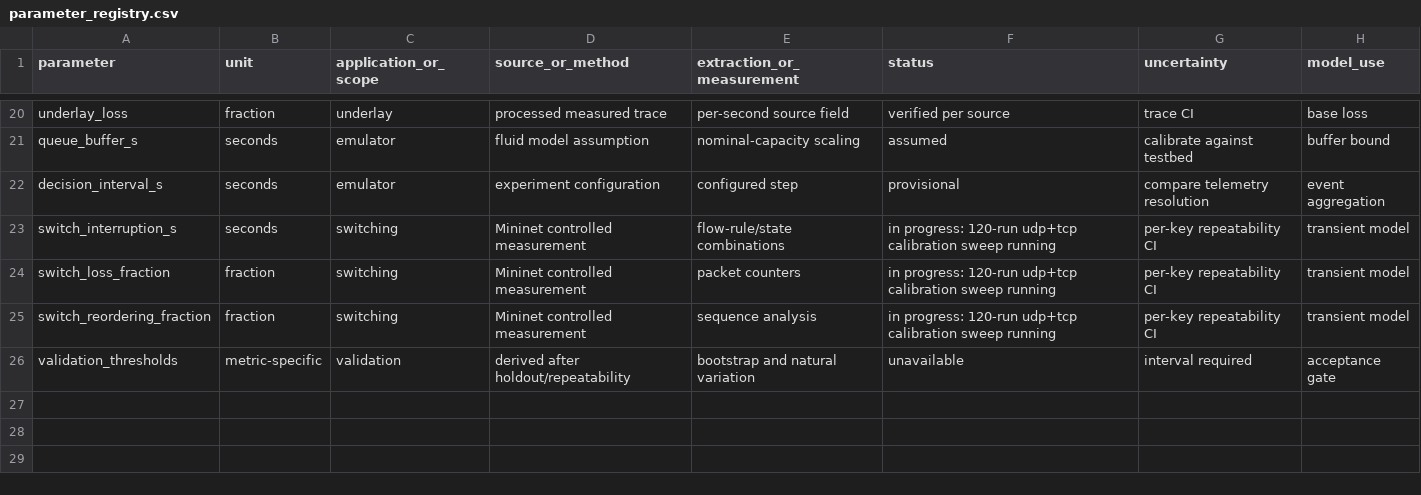
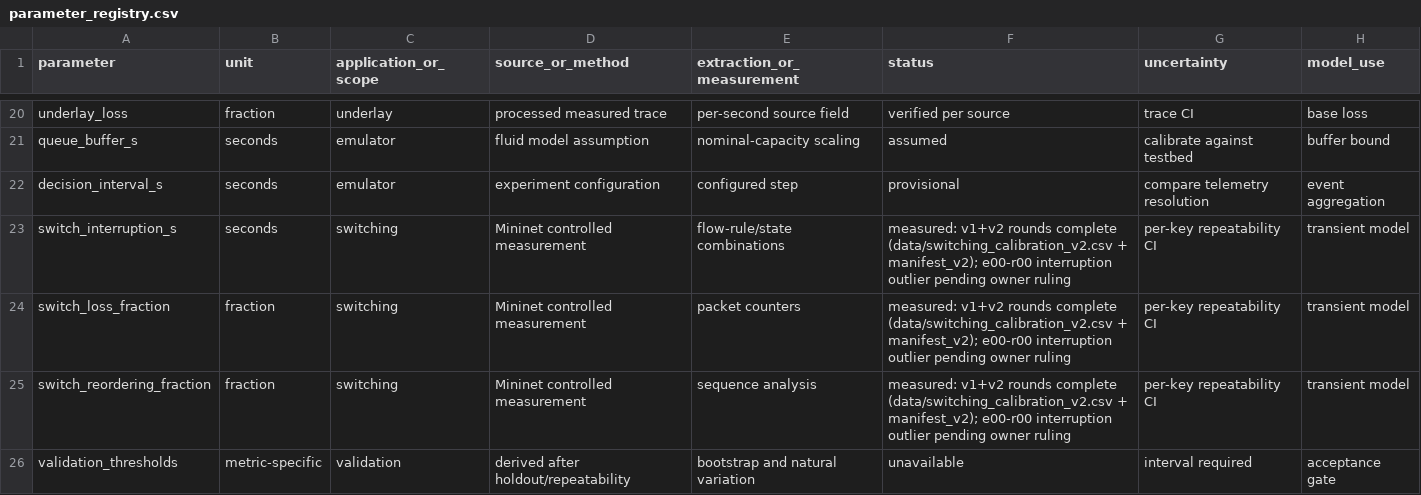
Before and after one commit to J-Suyash/sdwan-path-selection, a CSV file: docs/parameter_registry.csv, drawn as a sheet; only a part is shown, gaps mark what is left out.

Commit message:
Docs: scripts entrypoint descriptions, completed switching-sweep status, engineering follow-through addendum
README/scripts-README described scripts/ as trace-collection-only although the RL/testbed entrypoints live there; parameter_registry switching rows said the 120-run sweep was running although both v1/v2 rounds completed (issue register); handoff gains a dated addendum recording the de9b28b/4461cbe engineering fixes, the accidental 04:05 CartPole probe (output deleted, no scientific consequence), and the silent-synthetic-fallback suite failure with its resolution. Documentation only; no code or test changes.

```diff
--- a/docs/parameter_registry.csv
+++ b/docs/parameter_registry.csv
@@ -22,5 +22,5 @@ queue_buffer_s,seconds,emulator,fluid model assumption,nominal-capacity scaling,
 decision_interval_s,seconds,emulator,experiment configuration,configured step,provisional,compare telemetry resolution,event aggregation
-switch_interruption_s,seconds,switching,Mininet controlled measurement,flow-rule/state combinations,in progress: 120-run udp+tcp calibration sweep running, per-key repeatability CI,transient model
-switch_loss_fraction,fraction,switching,Mininet controlled measurement,packet counters,in progress: 120-run udp+tcp calibration sweep running, per-key repeatability CI,transient model
-switch_reordering_fraction,fraction,switching,Mininet controlled measurement,sequence analysis,in progress: 120-run udp+tcp calibration sweep running, per-key repeatability CI,transient model
+switch_interruption_s,seconds,switching,Mininet controlled measurement,flow-rule/state combinations,measured: v1+v2 rounds complete (data/switching_calibration_v2.csv + manifest_v2); e00-r00 interruption outlier pending owner ruling, per-key repeatability CI,transient model
+switch_loss_fraction,fraction,switching,Mininet controlled measurement,packet counters,measured: v1+v2 rounds complete (data/switching_calibration_v2.csv + manifest_v2); e00-r00 interruption outlier pending owner ruling, per-key repeatability CI,transient model
+switch_reordering_fraction,fraction,switching,Mininet controlled measurement,sequence analysis,measured: v1+v2 rounds complete (data/switching_calibration_v2.csv + manifest_v2); e00-r00 interruption outlier pending owner ruling, per-key repeatability CI,transient model
 validation_thresholds,metric-specific,validation,derived after holdout/repeatability,bootstrap and natural variation,unavailable,interval required,acceptance gate
```
Also changed, not shown: 3 other files.
